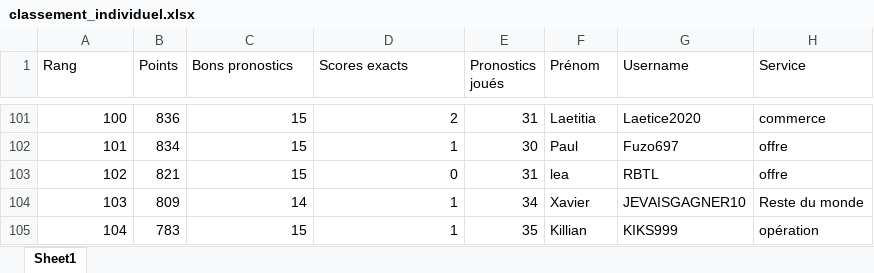
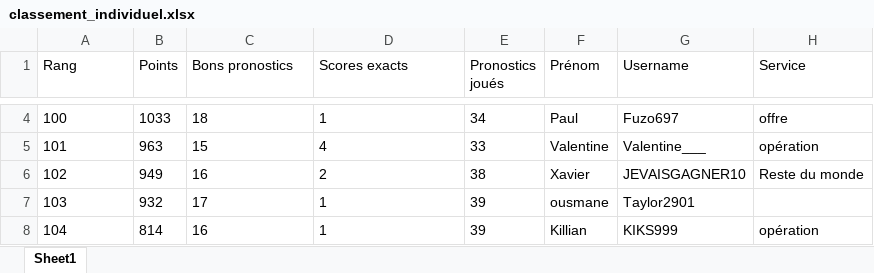
Before and after one commit to devilrock95/championnat-jja, an Excel workbook: classement_individuel.xlsx, sheet Sheet1, drawn as a sheet; only a part is shown, gaps mark what is left out; values as stored, in another font and other column widths than the file's, no borders; addresses are those after the commit; the diff covers the shown part only; the diff names each change by its address in the sheet, - before the commit and + after, or states it on an @@ line.

```diff
--- a/classement_individuel.xlsx (sheet Sheet1)
+++ b/classement_individuel.xlsx (sheet Sheet1)
-A4:A8 alignment: right
+A4:A8 alignment: left
-B4 (Points): 836
+B4 (Points): 1033
-C4 (Bons pronostics): 15
+C4 (Bons pronostics): 18
-D4 (Scores exacts): 2
+D4 (Scores exacts): 1
-E4 (Pronostics joués): 31
+E4 (Pronostics joués): 34
-F4 (Prénom): Laetitia
+F4 (Prénom): Paul
-G4 (Username): Laetice2020
+G4 (Username): Fuzo697
-H4 (Service): commerce
+H4 (Service): offre
-B5 (Points): 834
+B5 (Points): 963
-C5 alignment: right
+C5 alignment: left
-D5 (Scores exacts): 1
+D5 (Scores exacts): 4
-E5 (Pronostics joués): 30
+E5 (Pronostics joués): 33
-F5 (Prénom): Paul
+F5 (Prénom): Valentine
-G5 (Username): Fuzo697
+G5 (Username): Valentine___
-H5 (Service): offre
+H5 (Service): opération
-B6 (Points): 821
+B6 (Points): 949
-C6 (Bons pronostics): 15
+C6 (Bons pronostics): 16
-D6 (Scores exacts): 0
+D6 (Scores exacts): 2
-E6 (Pronostics joués): 31
+E6 (Pronostics joués): 38
-F6 (Prénom): lea
+F6 (Prénom): Xavier
-G6 (Username): RBTL
+G6 (Username): JEVAISGAGNER10
-H6 (Service): offre
+H6 (Service): Reste du monde
-B7 (Points): 809
+B7 (Points): 932
-C7 (Bons pronostics): 14
+C7 (Bons pronostics): 17
-D7:D8 alignment: right
+D7:D8 alignment: left
-E7 (Pronostics joués): 34
+E7 (Pronostics joués): 39
-F7 (Prénom): Xavier
+F7 (Prénom): ousmane
-G7 (Username): JEVAISGAGNER10
+G7 (Username): Taylor2901
-H7 (Service): Reste du monde
+H7 (Service): (empty)
-B8 (Points): 783
+B8 (Points): 814
-C8 (Bons pronostics): 15
+C8 (Bons pronostics): 16
-E8 (Pronostics joués): 35
+E8 (Pronostics joués): 39
```
Also changed, not shown: 97 added rows, 97 removed rows, 32 edited cells and cell formats elsewhere in this sheet, chutes.xlsx, historique_joueurs.xlsx, 5 other files.
